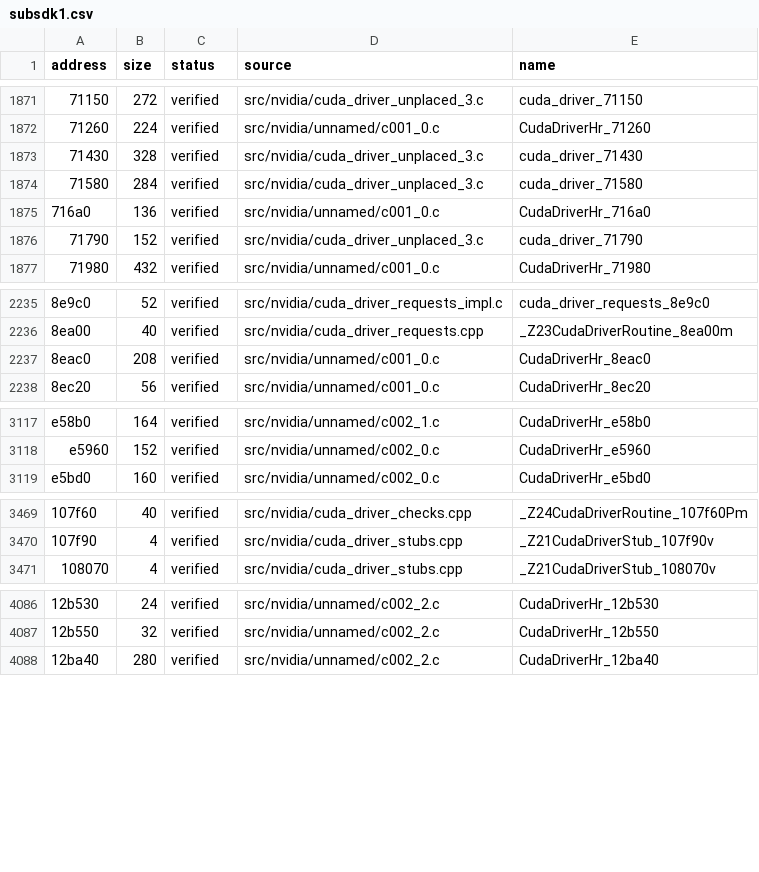
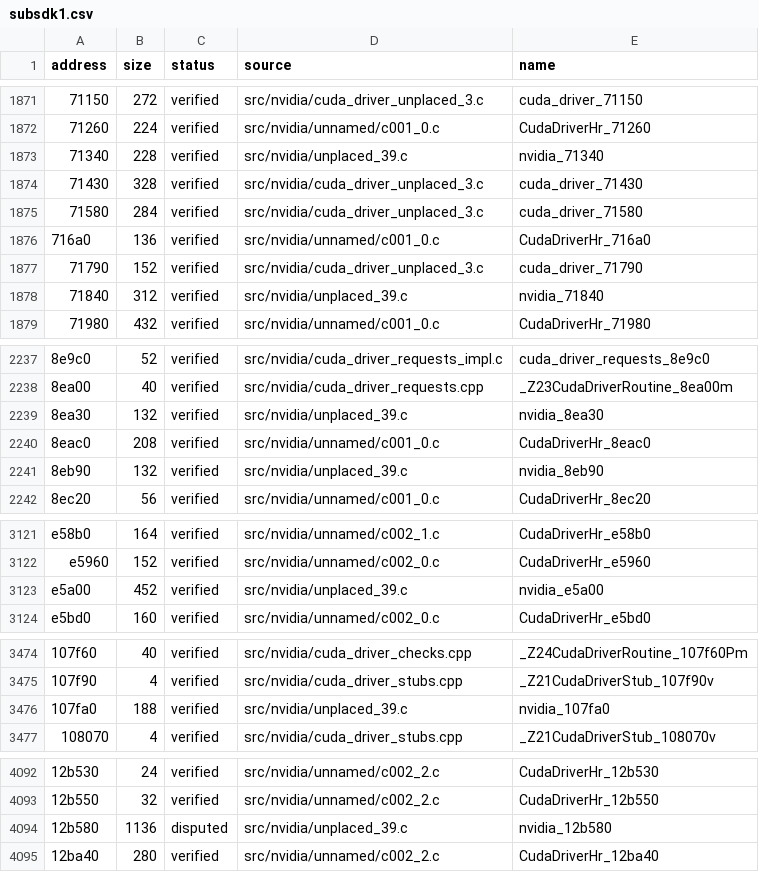
Before and after one commit to Tokaroy/fefw, a CSV file: data/ledger/subsdk1.csv, drawn as a sheet; only a part is shown, gaps mark what is left out; the diff covers the shown part only; the diff names each change by its address in the sheet, - before the commit and + after, or states it on an @@ line.

```diff
--- a/data/ledger/subsdk1.csv
+++ b/data/ledger/subsdk1.csv
+row 1873: 71340 | 228 | verified | src/nvidia/unplaced_39.c | nvidia_71340
+row 1878: 71840 | 312 | verified | src/nvidia/unplaced_39.c | nvidia_71840
+row 2239: 8ea30 | 132 | verified | src/nvidia/unplaced_39.c | nvidia_8ea30
+row 2241: 8eb90 | 132 | verified | src/nvidia/unplaced_39.c | nvidia_8eb90
+row 3123: e5a00 | 452 | verified | src/nvidia/unplaced_39.c | nvidia_e5a00
+row 3476: 107fa0 | 188 | verified | src/nvidia/unplaced_39.c | nvidia_107fa0
+row 4094: 12b580 | 1136 | disputed | src/nvidia/unplaced_39.c | nvidia_12b580
```
Also changed, not shown: 2 edited cells elsewhere in this file, 6 other files.
